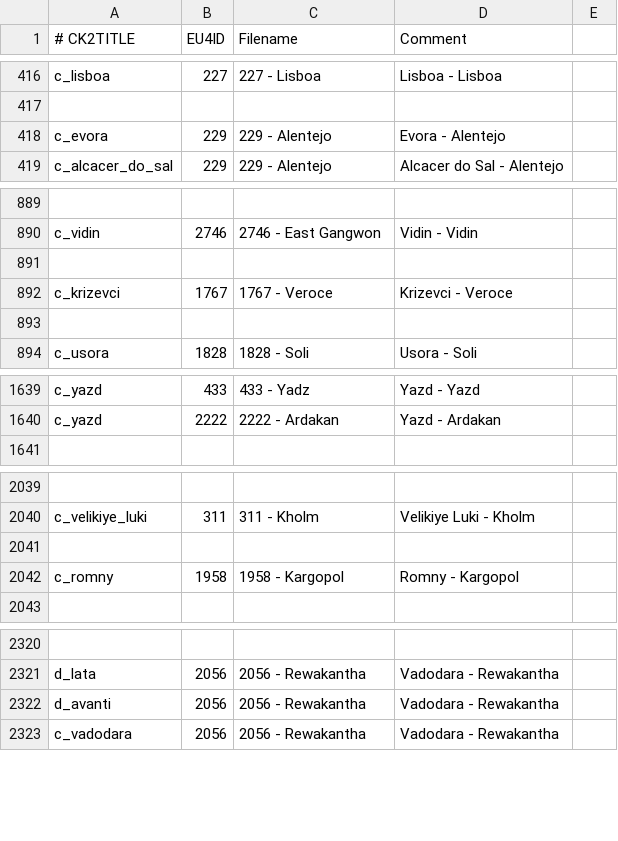
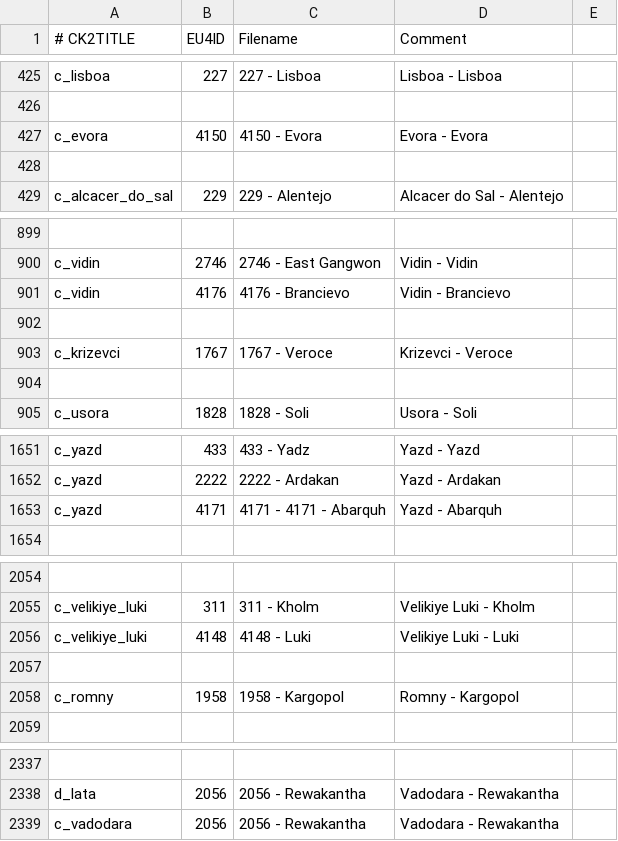
Before and after one commit to TheMarmottin/Converter, a CSV file: Converter/eu4_converter/province_table.csv, drawn as a sheet; only a part is shown, gaps mark what is left out; removed rows and columns are numbered as before the commit, all else as after; the diff covers the shown part only; the diff names each change by its address in the sheet, - before the commit and + after, or states it on an @@ line.

```diff
--- a/Converter/eu4_converter/province_table.csv
+++ b/Converter/eu4_converter/province_table.csv
-B427 (EU4ID): 229
+B427 (EU4ID): 4150
-C427 (Filename): 229 - Alentejo
+C427 (Filename): 4150 - Evora
-D427 (Comment): Evora - Alentejo
+D427 (Comment): Evora - Evora
+row 428: (empty)
+row 901: c_vidin | 4176 | 4176 - Brancievo | Vidin - Brancievo
+row 1653: c_yazd | 4171 | 4171 - 4171 - Abarquh | Yazd - Abarquh
+row 2056: c_velikiye_luki | 4148 | 4148 - Luki | Velikiye Luki - Luki
-row 2322: d_avanti | 2056 | 2056 - Rewakantha | Vadodara - Rewakantha
```
Also changed, not shown: 16 added rows, 3 removed rows and 42 edited cells elsewhere in this file, Converter/eu4_converter/government_table.csv, Converter/eu4_converter/nation_table.csv.
